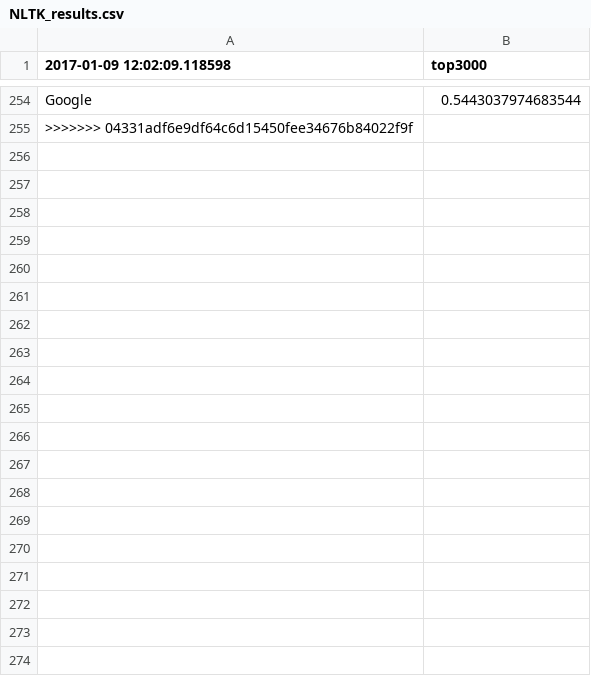
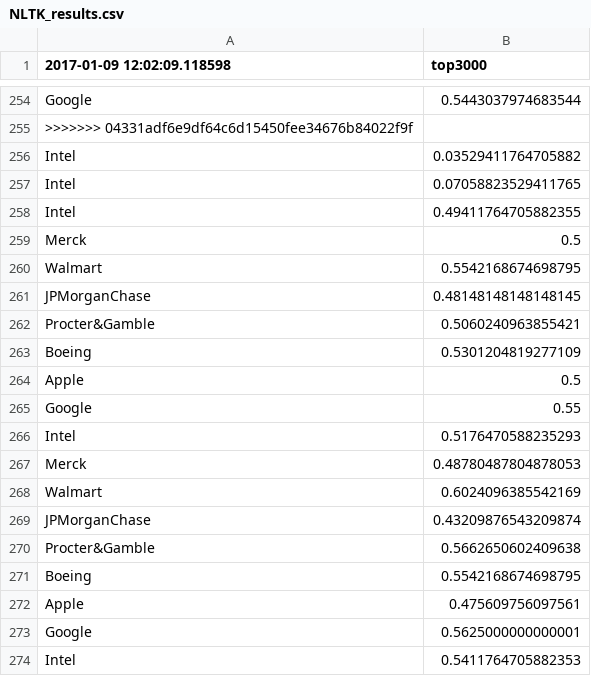
Before and after one commit to lookcw/Senvision, a CSV file: Results/NLTK_results.csv, drawn as a sheet; only a part is shown, gaps mark what is left out; the diff covers the shown part only.

Commit message:
add NLTK Tweet predictions w conf

```diff
--- a/Results/NLTK_results.csv
+++ b/Results/NLTK_results.csv
@@ -255 +255,20 @@ Google,0.5443037974683544
 >>>>>>> 04331adf6e9df64c6d15450fee34676b84022f9f
+Intel,0.03529411764705882
+Intel,0.07058823529411765
+Intel,0.49411764705882355
+Merck,0.5
+Walmart,0.5542168674698795
+JPMorganChase,0.48148148148148145
+Procter&Gamble,0.5060240963855421
+Boeing,0.5301204819277109
+Apple,0.5
+Google,0.55
+Intel,0.5176470588235293
+Merck,0.48780487804878053
+Walmart,0.6024096385542169
+JPMorganChase,0.43209876543209874
+Procter&Gamble,0.5662650602409638
+Boeing,0.5542168674698795
+Apple,0.475609756097561
+Google,0.5625000000000001
+Intel,0.5411764705882353
```
Also changed, not shown: 15 added rows elsewhere in this file, 2 other files.
